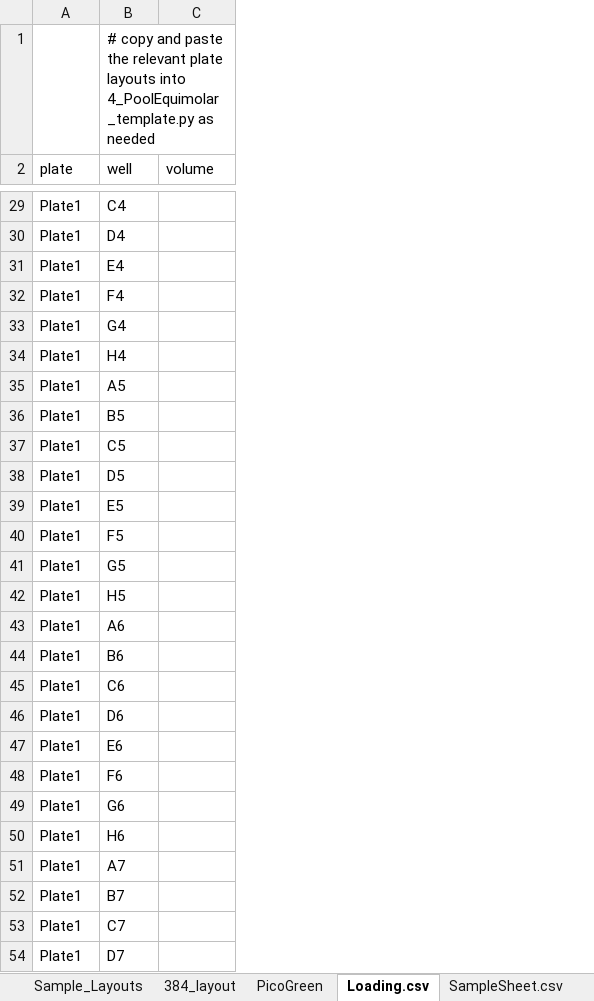
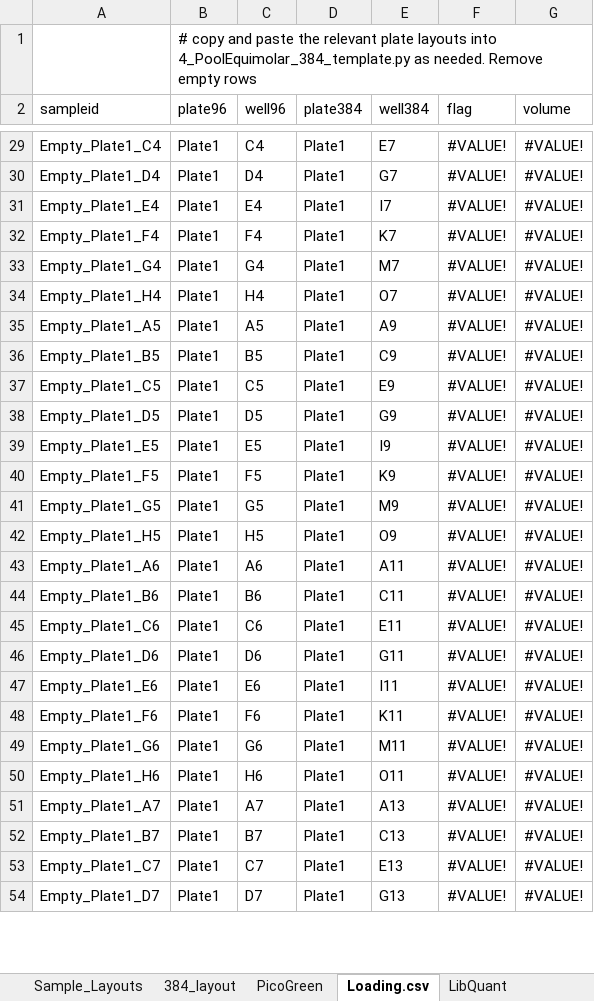
Before and after one commit to bss114/OHMC_Colaboratory, an Excel workbook: Templates/IndexTrackingSheet.xlsx, sheet Loading.csv, drawn as a sheet; only a part is shown, gaps mark what is left out; values as stored, in another font and other column widths than the file's, no borders; addresses are those after the commit; the diff covers the shown part only; the diff names each change by its address in the sheet, - before the commit and + after, or states it on an @@ line.

```diff
--- a/Templates/IndexTrackingSheet.xlsx (sheet Loading.csv)
+++ b/Templates/IndexTrackingSheet.xlsx (sheet Loading.csv)
+sheet tab: LibQuant
+column A (sampleid), rows 29-54: Empty_Plate1_C4 | Empty_Plate1_D4 | Empty_Plate1_E4 | Empty_Plate1_F4 | Empty_Plate1_G4 | Empty_Plate1_H4 | Empty_Plate1_A5 | Empty_Plate1_B5 | Empty_Plate1_C5 | Empty_Plate1_D5 | Empty_Plate1_E5 | Empty_Plate1_F5 | Empty_Plate1_G5 | Empty_Plate1_H5 | Empty_Plate1_A6 | Empty_Plate1_B6 | Empty_Plate1_C6 | Empty_Plate1_D6 | Empty_Plate1_E6 | Empty_Plate1_F6 | Empty_Plate1_G6 | Empty_Plate1_H6 | Empty_Plate1_A7 | Empty_Plate1_B7 | Empty_Plate1_C7 | Empty_Plate1_D7
+column D (plate384), rows 29-54: all Plate1
+column E (well384), rows 29-54: E7 | G7 | I7 | K7 | M7 | O7 | A9 | C9 | E9 | G9 | I9 | K9 | M9 | O9 | A11 | C11 | E11 | G11 | I11 | K11 | M11 | O11 | A13 | C13 | E13 | G13
+column F (flag), rows 29-54: all #VALUE!
-B1 (plate96): (empty)
+B1 (plate96): # copy and paste the relevant plate layouts into 4_PoolEquimolar_384_template.py as needed. Remove empty rows
-C1 (well96): # copy and paste the relevant plate layouts into 4_PoolEquimolar_template.py as needed
+C1 (well96): (empty)
-B2: plate
+B2: plate96
-C2: well
+C2: well96
-G29:G54 (volume): (empty)
+G29:G54 (volume): #VALUE!
```
Also changed, not shown: 550 edited cells elsewhere in this sheet, sheet PicoGreen, sheet Sample_Layouts.
